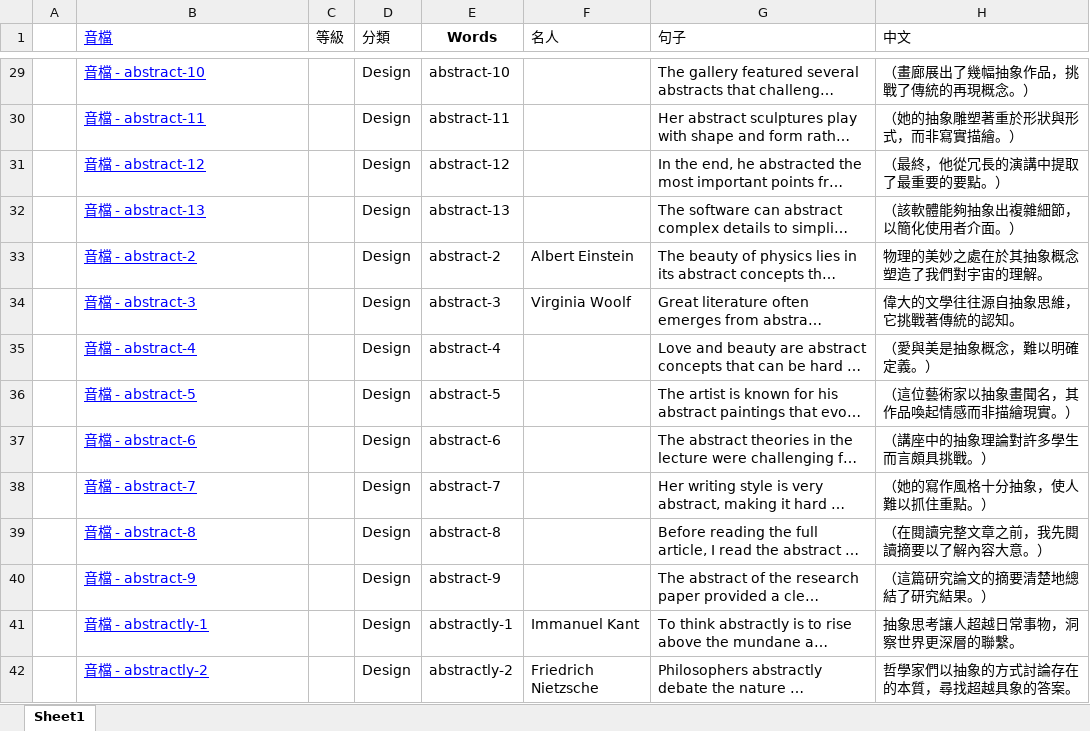
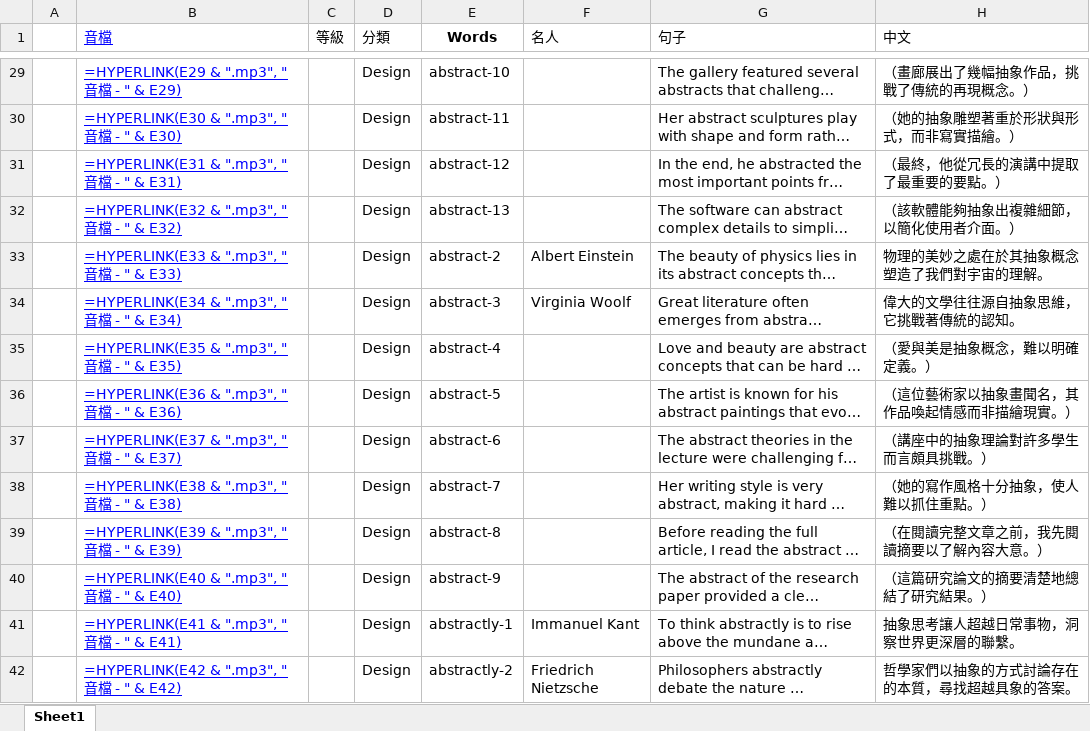
Before and after one commit to BoydYang-Designer/English-vocabulary, an Excel workbook: Sentence file/sentence.xlsx, sheet Sheet1, drawn as a sheet; only a part is shown, gaps mark what is left out; long unchanged cells end in …; values as stored, in another font and other column widths than the file's, no borders; formulas without a stored value are shown as written; the diff covers the shown part only; the diff names each change by its address in the sheet, - before the commit and + after, or states it on an @@ line.

```diff
--- a/Sentence file/sentence.xlsx (sheet Sheet1)
+++ b/Sentence file/sentence.xlsx (sheet Sheet1)
-B29 (音檔): 音檔 - abstract-10
+B29 (音檔): =HYPERLINK(E29 & ".mp3", "音檔 - " & E29)
-B30 (音檔): 音檔 - abstract-11
+B30 (音檔): =HYPERLINK(E30 & ".mp3", "音檔 - " & E30)
-B31 (音檔): 音檔 - abstract-12
+B31 (音檔): =HYPERLINK(E31 & ".mp3", "音檔 - " & E31)
-B32 (音檔): 音檔 - abstract-13
+B32 (音檔): =HYPERLINK(E32 & ".mp3", "音檔 - " & E32)
-B33 (音檔): 音檔 - abstract-2
+B33 (音檔): =HYPERLINK(E33 & ".mp3", "音檔 - " & E33)
-B34 (音檔): 音檔 - abstract-3
+B34 (音檔): =HYPERLINK(E34 & ".mp3", "音檔 - " & E34)
-B35 (音檔): 音檔 - abstract-4
+B35 (音檔): =HYPERLINK(E35 & ".mp3", "音檔 - " & E35)
-B36 (音檔): 音檔 - abstract-5
+B36 (音檔): =HYPERLINK(E36 & ".mp3", "音檔 - " & E36)
-B37 (音檔): 音檔 - abstract-6
+B37 (音檔): =HYPERLINK(E37 & ".mp3", "音檔 - " & E37)
-B38 (音檔): 音檔 - abstract-7
+B38 (音檔): =HYPERLINK(E38 & ".mp3", "音檔 - " & E38)
-B39 (音檔): 音檔 - abstract-8
+B39 (音檔): =HYPERLINK(E39 & ".mp3", "音檔 - " & E39)
-B40 (音檔): 音檔 - abstract-9
+B40 (音檔): =HYPERLINK(E40 & ".mp3", "音檔 - " & E40)
-B41 (音檔): 音檔 - abstractly-1
+B41 (音檔): =HYPERLINK(E41 & ".mp3", "音檔 - " & E41)
-B42 (音檔): 音檔 - abstractly-2
+B42 (音檔): =HYPERLINK(E42 & ".mp3", "音檔 - " & E42)
```
Also changed, not shown: 49 added rows and 1199 edited cells elsewhere in this sheet, audio_files/Z_total_words.xlsx, 5 other files.
